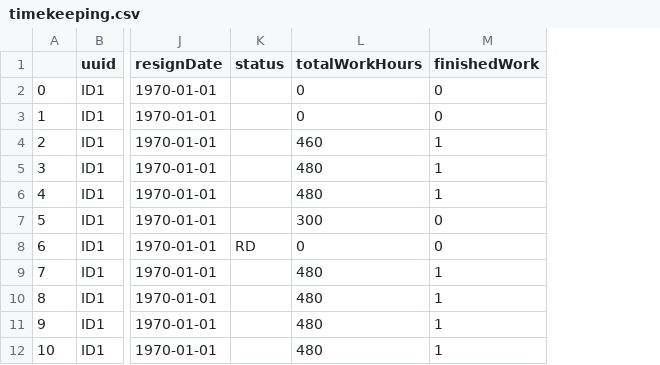
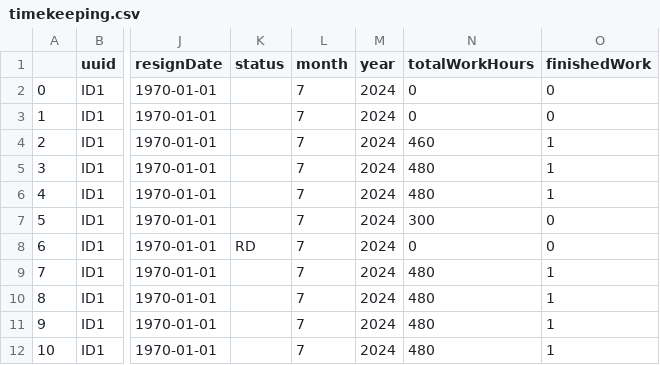
Before and after one commit to RedimRedim/final_capstone_backend_python, a CSV file: app/data/timekeeping.csv, drawn as a sheet; only a part is shown, gaps mark what is left out; the diff names each change by its address in the sheet, - before the commit and + after, or states it on an @@ line.

Commit message:
debugging  timekeeping

```diff
--- a/app/data/timekeeping.csv
+++ b/app/data/timekeeping.csv
+column L (month), rows 2-12: all 7
+column M (year), rows 2-12: all 2024
```
Also changed, not shown: app/data/employees.csv, 5 other files.
